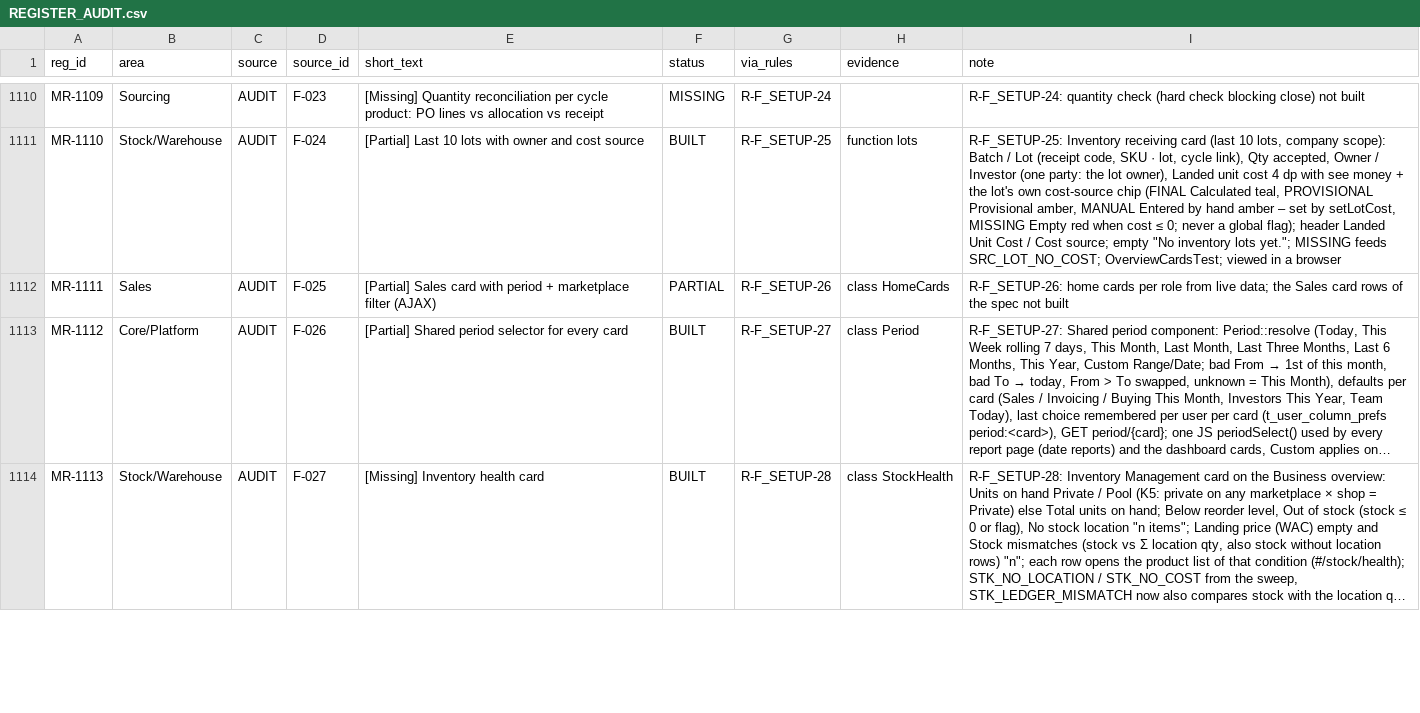
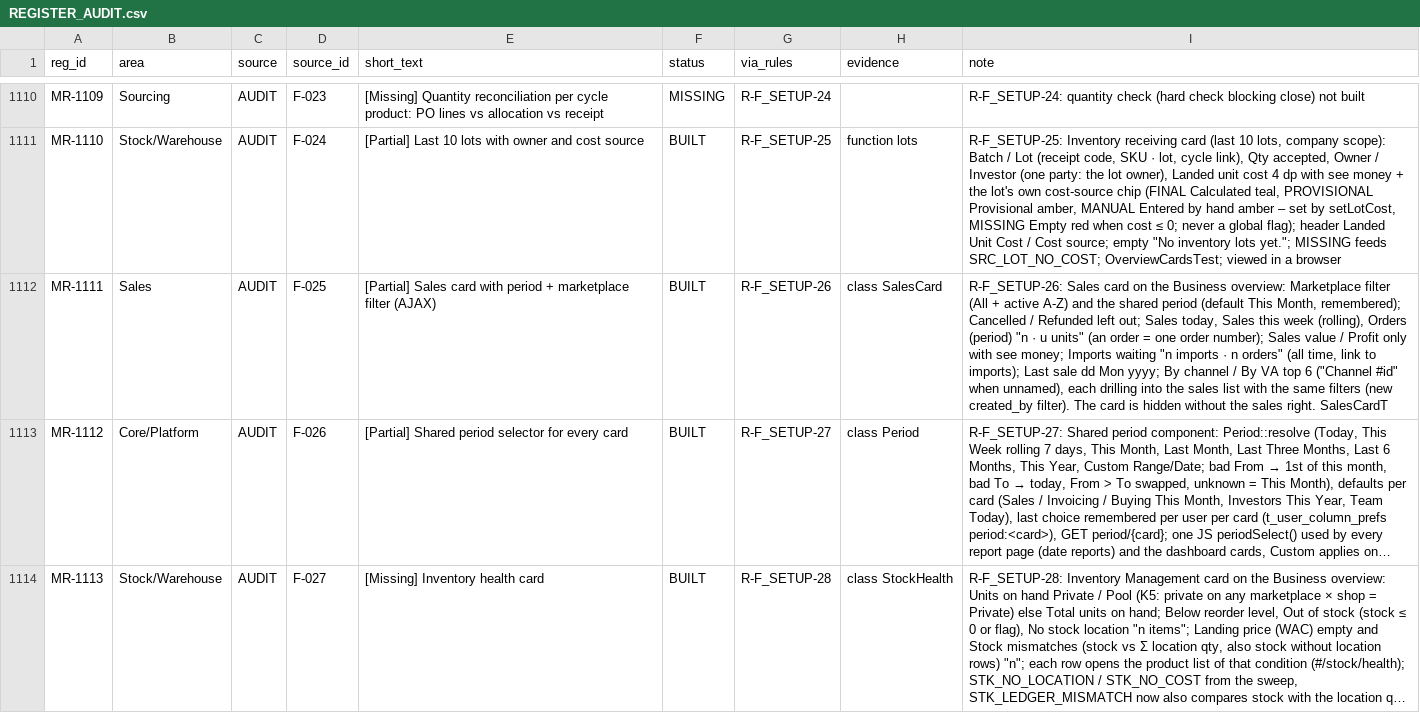
Before and after one commit to aemporio6/moreorderz, a CSV file: audit/REGISTER_AUDIT.csv, drawn as a sheet; only a part is shown, gaps mark what is left out; long unchanged cells end in …; the diff names each change by its address in the sheet, - before the commit and + after, or states it on an @@ line.

```diff
--- a/audit/REGISTER_AUDIT.csv
+++ b/audit/REGISTER_AUDIT.csv
-F1112 (status): PARTIAL
+F1112 (status): BUILT
-H1112 (evidence): class HomeCards
+H1112 (evidence): class SalesCard
-I1112 (note): R-F_SETUP-26: home cards per role from live data; the Sales card rows of the spec not built
+I1112 (note): R-F_SETUP-26: Sales card on the Business overview: Marketplace filter (All + active A-Z) and the shared period (default This Month, remembered); Cancelled / Refunded left out; Sales today, Sales this week (rolling), Orders (period) "n · u units" (an order = one order number); Sales value / Profit only with see money; Imports waiting "n imports · n orders" (all time, link to imports); Last sale dd Mon yyyy; By channel / By VA top 6 ("Channel #id" when unnamed), each drilling into the sales list with the same filters (new created_by filter). The card is hidden without the sales right. SalesCardT
```
Also changed, not shown: 10 other files.
